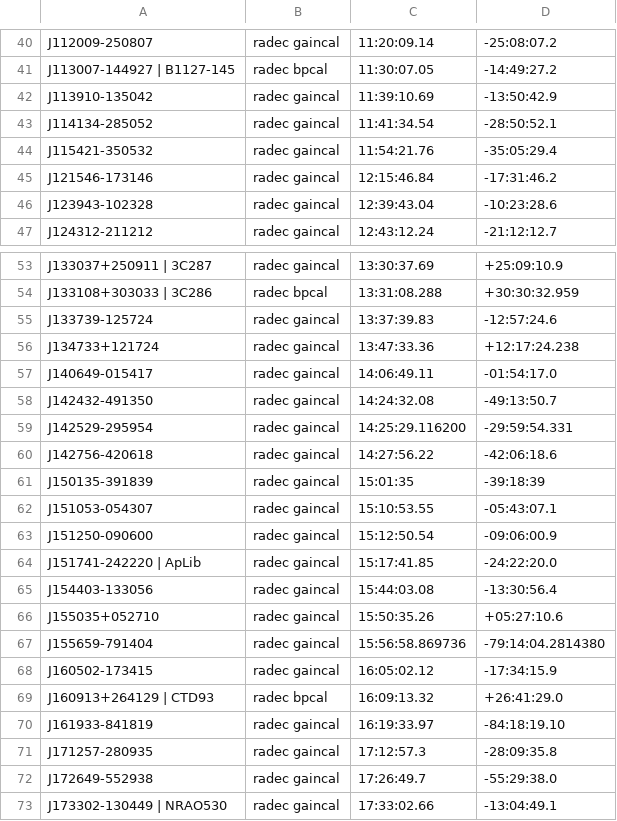
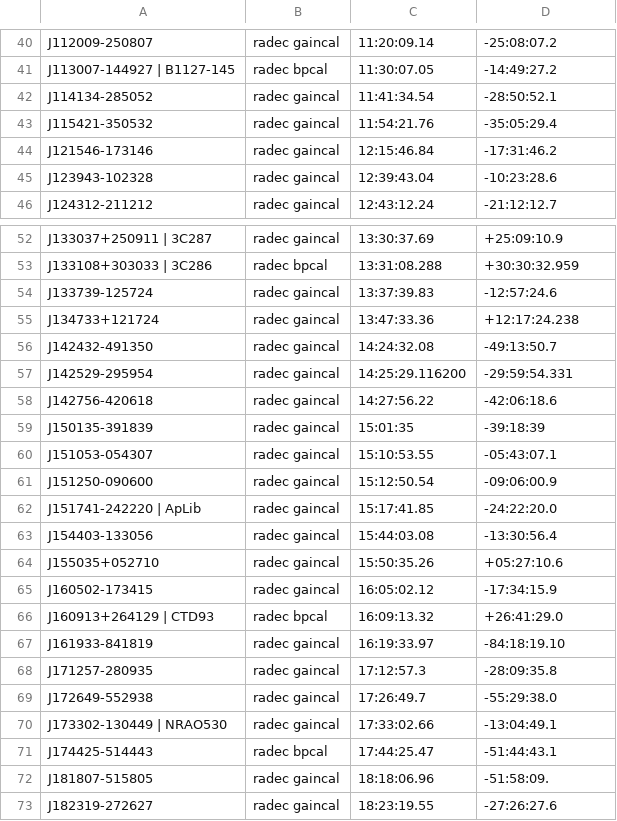
Before and after one commit to ska-sa/katsdpscripts, a CSV file: AR1/catalogues/cals.csv, drawn as a sheet; only a part is shown, gaps mark what is left out; the shorter side is filled out with more unchanged rows; the diff names each change by its address in the sheet, - before the commit and + after, or states it on an @@ line.

Commit message:
Update cals.csv

```diff
--- a/AR1/catalogues/cals.csv
+++ b/AR1/catalogues/cals.csv
-row 42: J113910-135042 | radec gaincal | 11:39:10.69 | -13:50:42.9
-row 57: J140649-015417 | radec gaincal | 14:06:49.11 | -01:54:17.0
-row 67: J155659-791404 | radec gaincal | 15:56:58.869736 | -79:14:04.2814380
```
